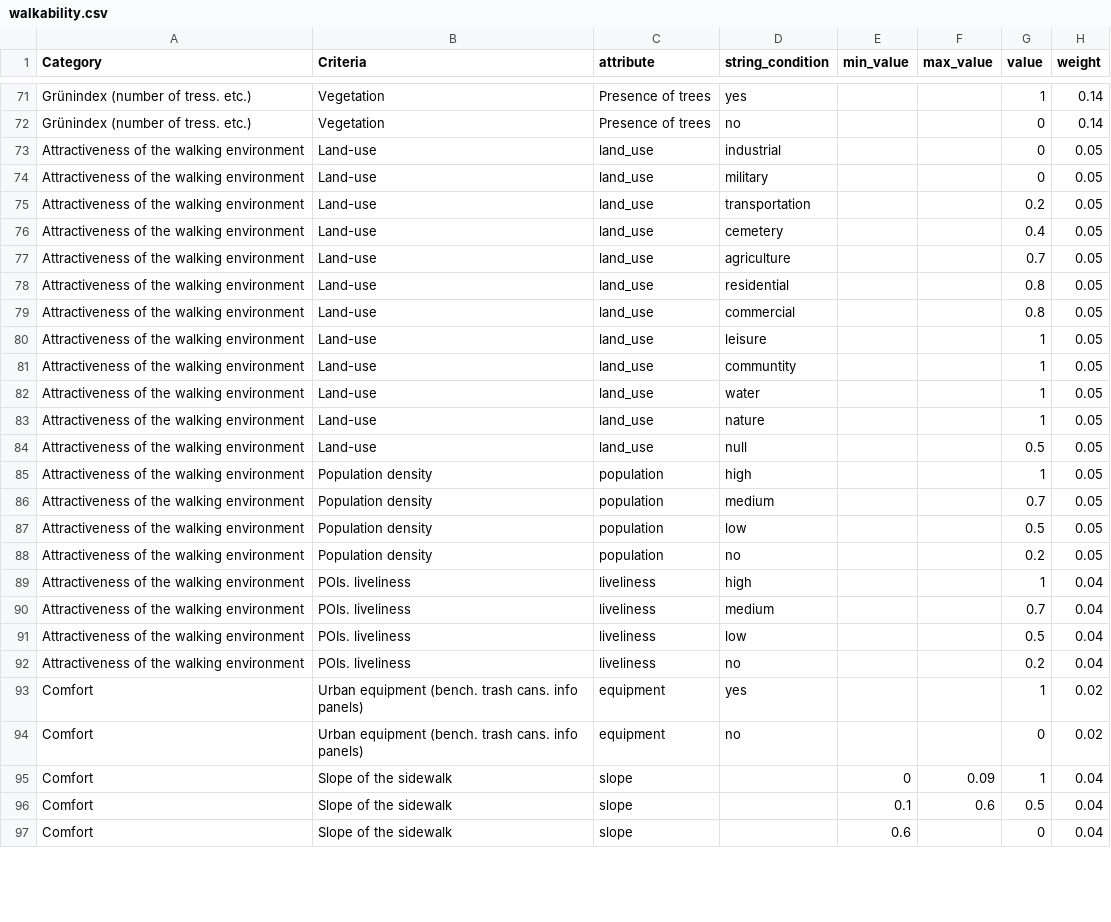
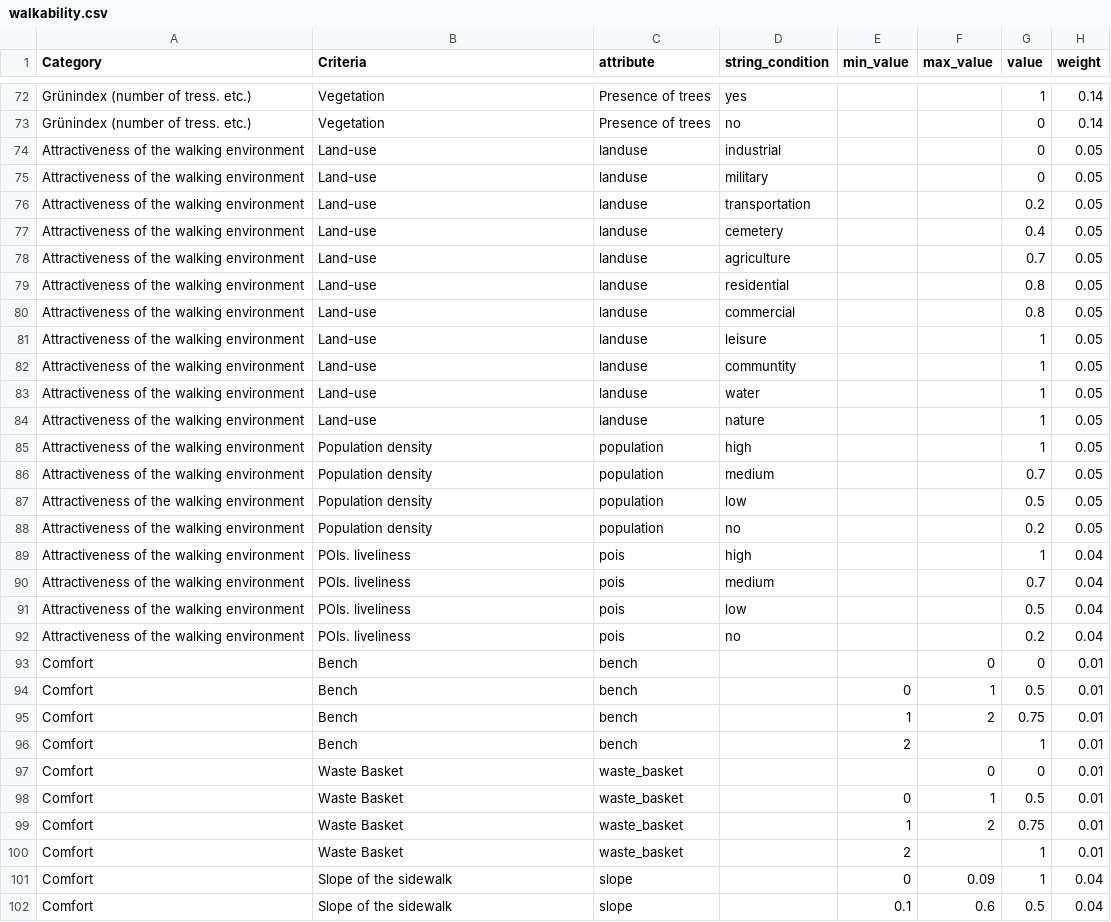
Before and after one commit to goat-community/goat, a CSV file: app/database/data_preparation/walkability.csv, drawn as a sheet; only a part is shown, gaps mark what is left out; the shorter side is filled out with more unchanged rows; the diff covers the shown part only.

Commit message:
walkability wip

```diff
--- a/app/database/data_preparation/walkability.csv
+++ b/app/database/data_preparation/walkability.csv
@@ -72,14 +73,13 @@ Grünindex (number of tress. etc.);Vegetation ;Presence of trees;yes;;;1;0.14
 Grünindex (number of tress. etc.);Vegetation ;Presence of trees;no;;;0;0.14
-Attractiveness of the walking environment;Land-use ;land_use;industrial;;;0;0.05
-Attractiveness of the walking environment;Land-use ;land_use;military;;;0;0.05
-Attractiveness of the walking environment;Land-use ;land_use;transportation;;;0.2;0.05
-Attractiveness of the walking environment;Land-use ;land_use;cemetery;;;0.4;0.05
-Attractiveness of the walking environment;Land-use ;land_use;agriculture;;;0.7;0.05
-Attractiveness of the walking environment;Land-use ;land_use;residential;;;0.8;0.05
-Attractiveness of the walking environment;Land-use ;land_use;commercial;;;0.8;0.05
-Attractiveness of the walking environment;Land-use ;land_use;leisure;;;1;0.05
-Attractiveness of the walking environment;Land-use ;land_use;communtity;;;1;0.05
-Attractiveness of the walking environment;Land-use ;land_use;water;;;1;0.05
-Attractiveness of the walking environment;Land-use ;land_use;nature;;;1;0.05
-Attractiveness of the walking environment;Land-use ;land_use;null;;;0.5;0.05
+Attractiveness of the walking environment;Land-use ;landuse;industrial;;;0;0.05
+Attractiveness of the walking environment;Land-use ;landuse;military;;;0;0.05
+Attractiveness of the walking environment;Land-use ;landuse;transportation;;;0.2;0.05
+Attractiveness of the walking environment;Land-use ;landuse;cemetery;;;0.4;0.05
+Attractiveness of the walking environment;Land-use ;landuse;agriculture;;;0.7;0.05
+Attractiveness of the walking environment;Land-use ;landuse;residential;;;0.8;0.05
+Attractiveness of the walking environment;Land-use ;landuse;commercial;;;0.8;0.05
+Attractiveness of the walking environment;Land-use ;landuse;leisure;;;1;0.05
+Attractiveness of the walking environment;Land-use ;landuse;communtity;;;1;0.05
+Attractiveness of the walking environment;Land-use ;landuse;water;;;1;0.05
+Attractiveness of the walking environment;Land-use ;landuse;nature;;;1;0.05
 Attractiveness of the walking environment;Population density;population;high;;;1;0.05
@@ -88,8 +88,14 @@ Attractiveness of the walking environment;Population density;population;low;;;0.
 Attractiveness of the walking environment;Population density;population;no;;;0.2;0.05
-Attractiveness of the walking environment;POIs. liveliness ;liveliness;high;;;1;0.04
-Attractiveness of the walking environment;POIs. liveliness ;liveliness;medium;;;0.7;0.04
-Attractiveness of the walking environment;POIs. liveliness ;liveliness;low;;;0.5;0.04
-Attractiveness of the walking environment;POIs. liveliness ;liveliness;no;;;0.2;0.04
-Comfort;Urban equipment (bench. trash cans. info panels);equipment;yes;;;1;0.02
-Comfort;Urban equipment (bench. trash cans. info panels);equipment;no;;;0;0.02
+Attractiveness of the walking environment;POIs. liveliness ;pois;high;;;1;0.04
+Attractiveness of the walking environment;POIs. liveliness ;pois;medium;;;0.7;0.04
+Attractiveness of the walking environment;POIs. liveliness ;pois;low;;;0.5;0.04
+Attractiveness of the walking environment;POIs. liveliness ;pois;no;;;0.2;0.04
+Comfort;Bench;bench;;;0;0;0.01
+Comfort;Bench;bench;;0;1;0.5;0.01
+Comfort;Bench;bench;;1;2;0.75;0.01
+Comfort;Bench;bench;;2;;1;0.01
+Comfort;Waste Basket;waste_basket;;;0;0;0.01
+Comfort;Waste Basket;waste_basket;;0;1;0.5;0.01
+Comfort;Waste Basket;waste_basket;;1;2;0.75;0.01
+Comfort;Waste Basket;waste_basket;;2;;1;0.01
 Comfort;Slope of the sidewalk;slope;;0;0.09;1;0.04
```
Also changed, not shown: 4 added rows, 3 removed rows and 11 edited cells elsewhere in this file, 2 other files.
